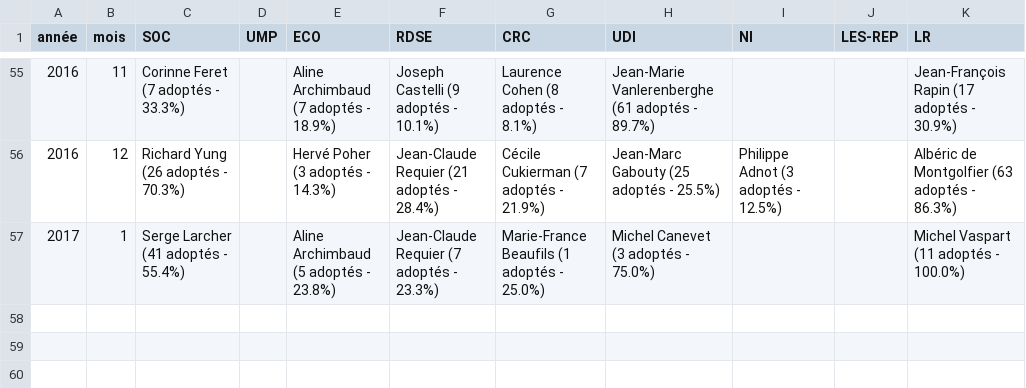
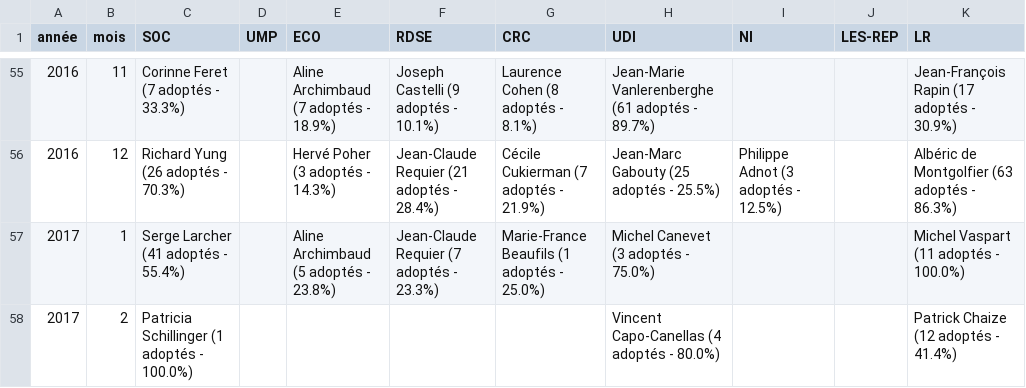
Before and after one commit to regardscitoyens/top-amendements-adoptes, a CSV file: data/senateurs-tops.csv, drawn as a sheet; only a part is shown, gaps mark what is left out.

Commit message:
fix wrong latest senate data

```diff
--- a/data/senateurs-tops.csv
+++ b/data/senateurs-tops.csv
@@ -57 +57,2 @@ année,mois,SOC,UMP,ECO,RDSE,CRC,UDI,NI,LES-REP,LR
 2017,1,Serge Larcher (41 adoptés - 55.4%),,Aline Archimbaud (5 adoptés - 23.8%),Jean-Claude Requier (7 adoptés - 23.3%),Marie-France Beaufils (1 adoptés - 25.0%),Michel Canevet (3 adoptés - 75.0%),,,Michel Vaspart (11 adoptés - 100.0%)
+2017,2,Patricia Schillinger (1 adoptés - 100.0%),,,,,Vincent Capo-Canellas (4 adoptés - 80.0%),,,Patrick Chaize (12 adoptés - 41.4%)
```
Also changed, not shown: 2 other files.
